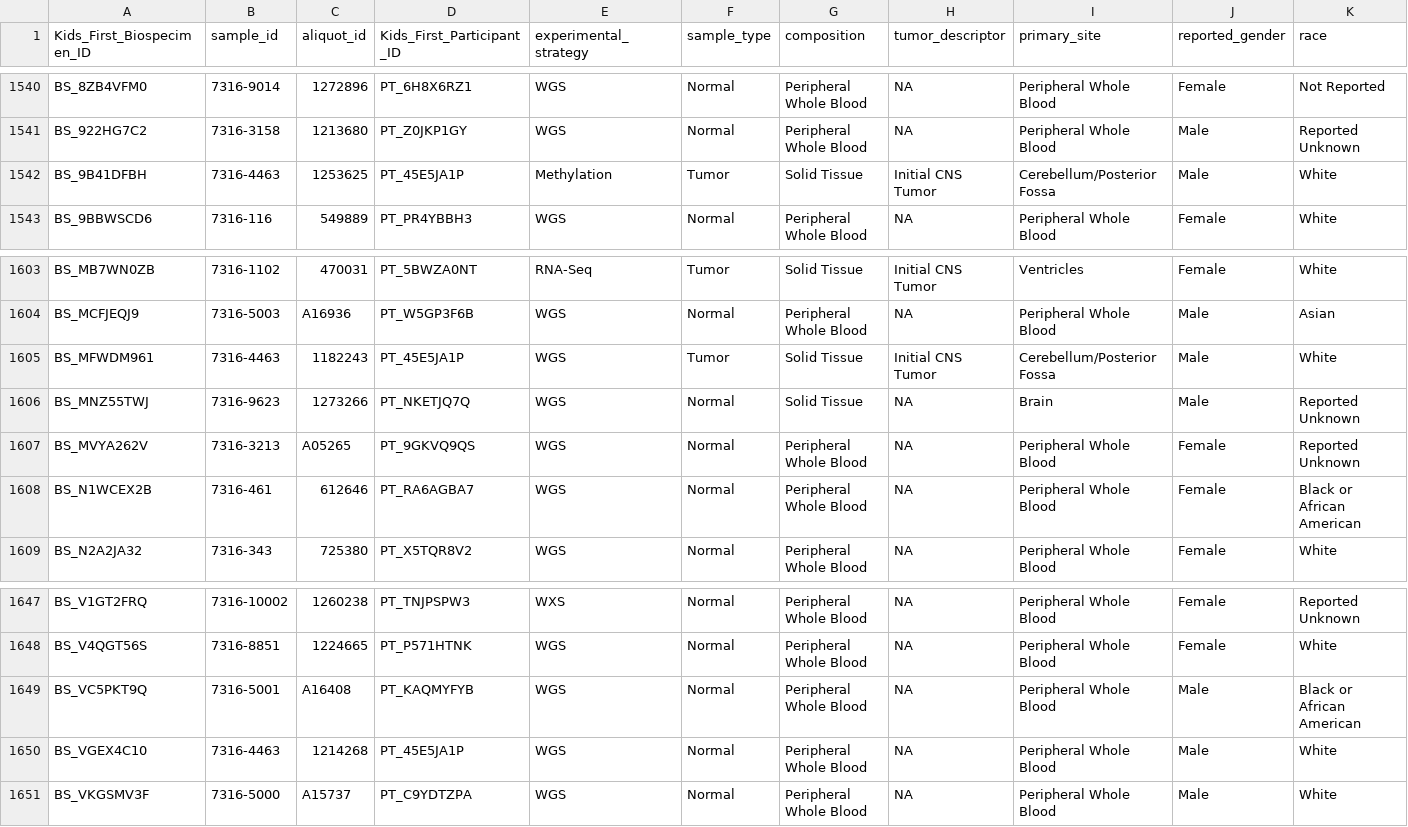
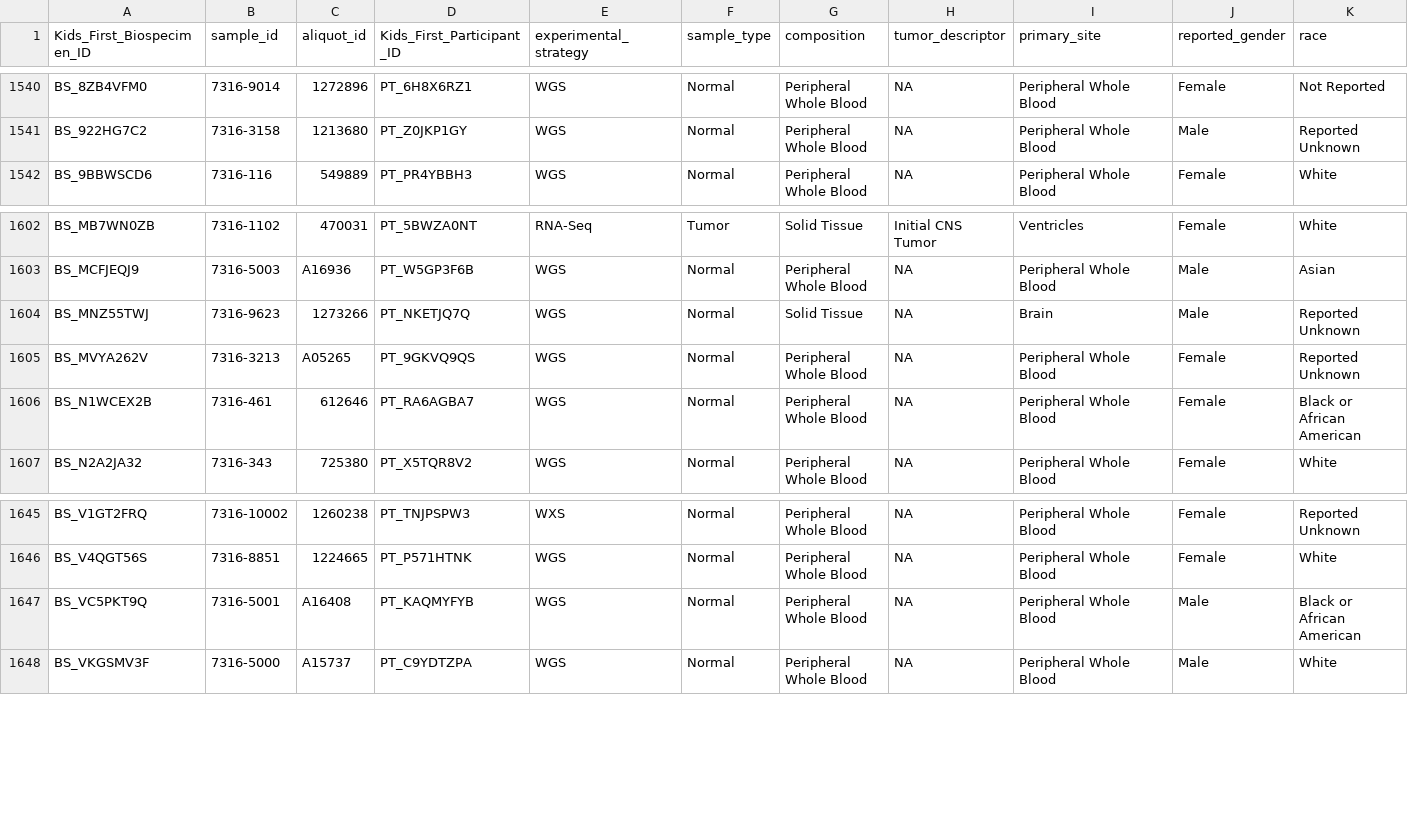
Before and after one commit to rokitalab/OpenPedCan-analysis, a TSV file: analyses/molecular-subtyping-HGG/hgg-subset/hgg_metadata.tsv, drawn as a sheet; only a part is shown, gaps mark what is left out; rows hold the shown columns only; the diff names each change by its address in the sheet, - before the commit and + after, or states it on an @@ line.

```diff
--- a/analyses/molecular-subtyping-HGG/hgg-subset/hgg_metadata.tsv
+++ b/analyses/molecular-subtyping-HGG/hgg-subset/hgg_metadata.tsv
-row 1542: BS_9B41DFBH | 7316-4463 | 1253625 | PT_45E5JA1P | Methylation | Tumor | Solid Tissue | Initial CNS Tumor | Cerebellum/Posterior Fossa | Male | White
-row 1605: BS_MFWDM961 | 7316-4463 | 1182243 | PT_45E5JA1P | WGS | Tumor | Solid Tissue | Initial CNS Tumor | Cerebellum/Posterior Fossa | Male | White
-row 1650: BS_VGEX4C10 | 7316-4463 | 1214268 | PT_45E5JA1P | WGS | Normal | Peripheral Whole Blood | NA | Peripheral Whole Blood | Male | White
```
Also changed, not shown: analyses/molecular-subtyping-HGG/results/HGG_cleaned_all_table.tsv, analyses/molecular-subtyping-HGG/results/HGG_cleaned_cnv.tsv, 29 other files.
